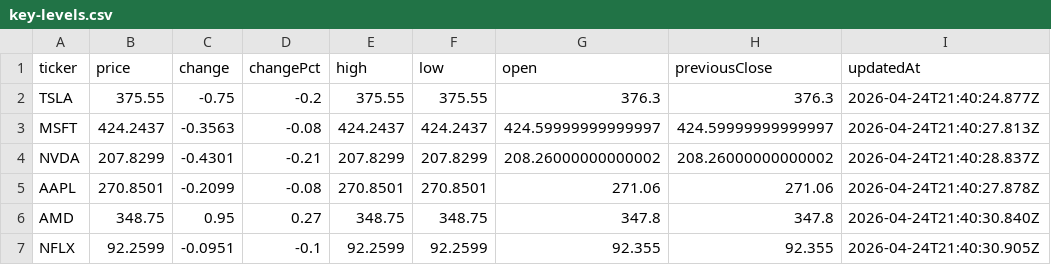
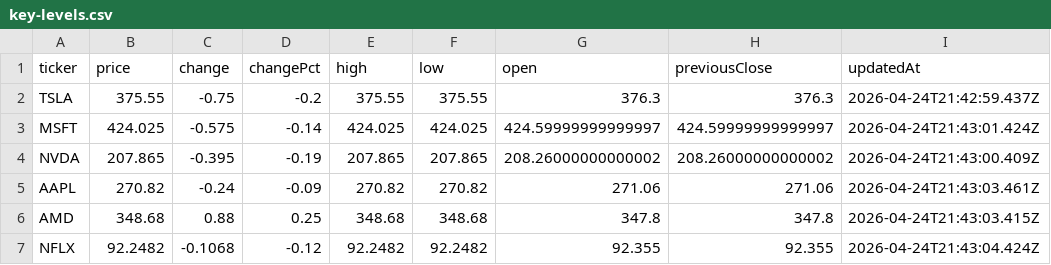
Before and after one commit to rikoinvestfg-collab/seed_rikoinvestfg-collab_optionflow, a CSV file: data/key-levels.csv, drawn as a sheet; only a part is shown; the diff covers the shown part only.

Commit message:
chore: update key levels 2026-04-24T21:43:14.080Z

```diff
--- a/data/key-levels.csv
+++ b/data/key-levels.csv
@@ -1,7 +1,7 @@
 ticker,price,change,changePct,high,low,open,previousClose,updatedAt
-TSLA,375.55,-0.75,-0.2,375.55,375.55,376.3,376.3,2026-04-24T21:40:24.877Z
-MSFT,424.2437,-0.3563,-0.08,424.2437,424.2437,424.59999999999997,424.59999999999997,2026-04-24T21:40:27.813Z
-NVDA,207.8299,-0.4301,-0.21,207.8299,207.8299,208.26000000000002,208.26000000000002,2026-04-24T21:40:28.837Z
-AAPL,270.8501,-0.2099,-0.08,270.8501,270.8501,271.06,271.06,2026-04-24T21:40:27.878Z
-AMD,348.75,0.95,0.27,348.75,348.75,347.8,347.8,2026-04-24T21:40:30.840Z
-NFLX,92.2599,-0.0951,-0.1,92.2599,92.2599,92.355,92.355,2026-04-24T21:40:30.905Z
+TSLA,375.55,-0.75,-0.2,375.55,375.55,376.3,376.3,2026-04-24T21:42:59.437Z
+MSFT,424.025,-0.575,-0.14,424.025,424.025,424.59999999999997,424.59999999999997,2026-04-24T21:43:01.424Z
+NVDA,207.865,-0.395,-0.19,207.865,207.865,208.26000000000002,208.26000000000002,2026-04-24T21:43:00.409Z
+AAPL,270.82,-0.24,-0.09,270.82,270.82,271.06,271.06,2026-04-24T21:43:03.461Z
+AMD,348.68,0.88,0.25,348.68,348.68,347.8,347.8,2026-04-24T21:43:03.415Z
+NFLX,92.2482,-0.1068,-0.12,92.2482,92.2482,92.355,92.355,2026-04-24T21:43:04.424Z
```
Also changed, not shown: 86 edited cells elsewhere in this file.
